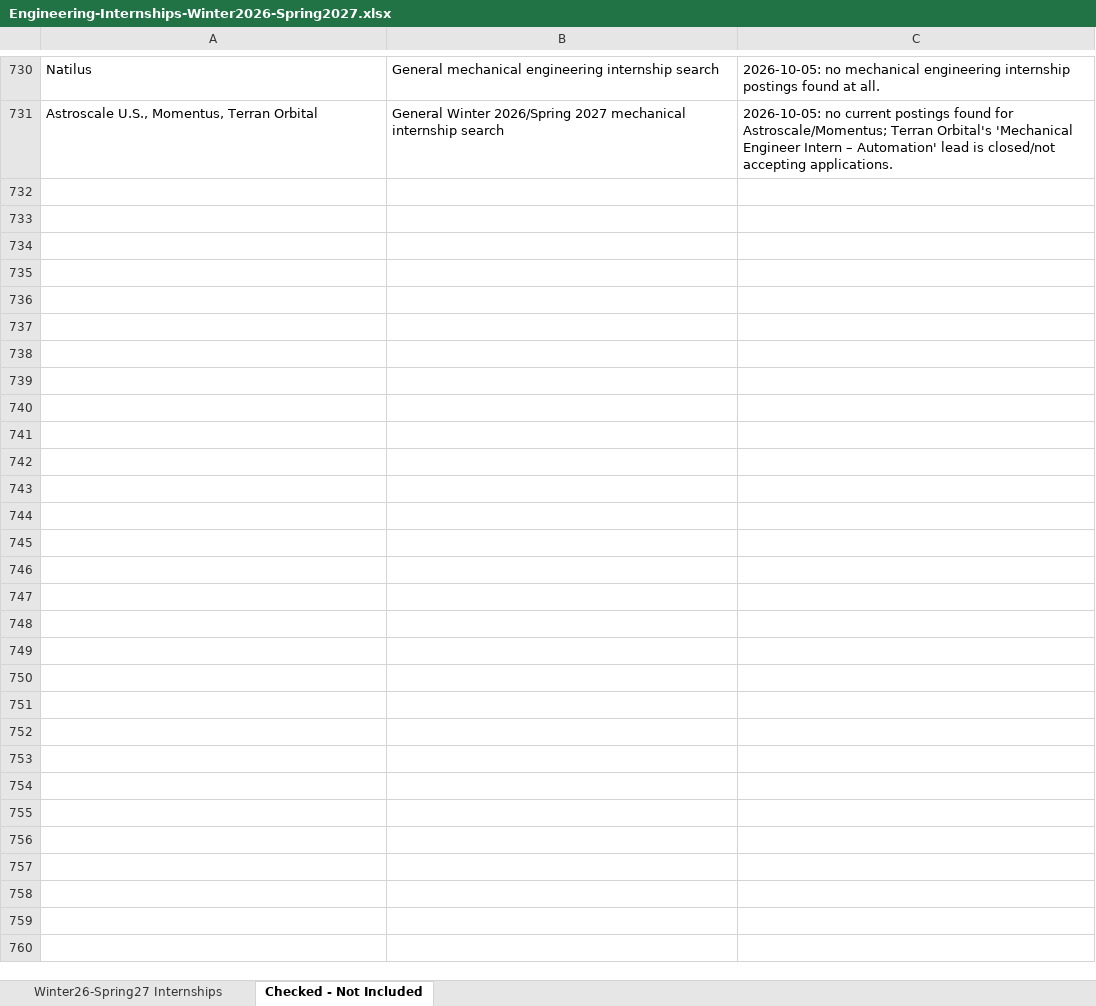
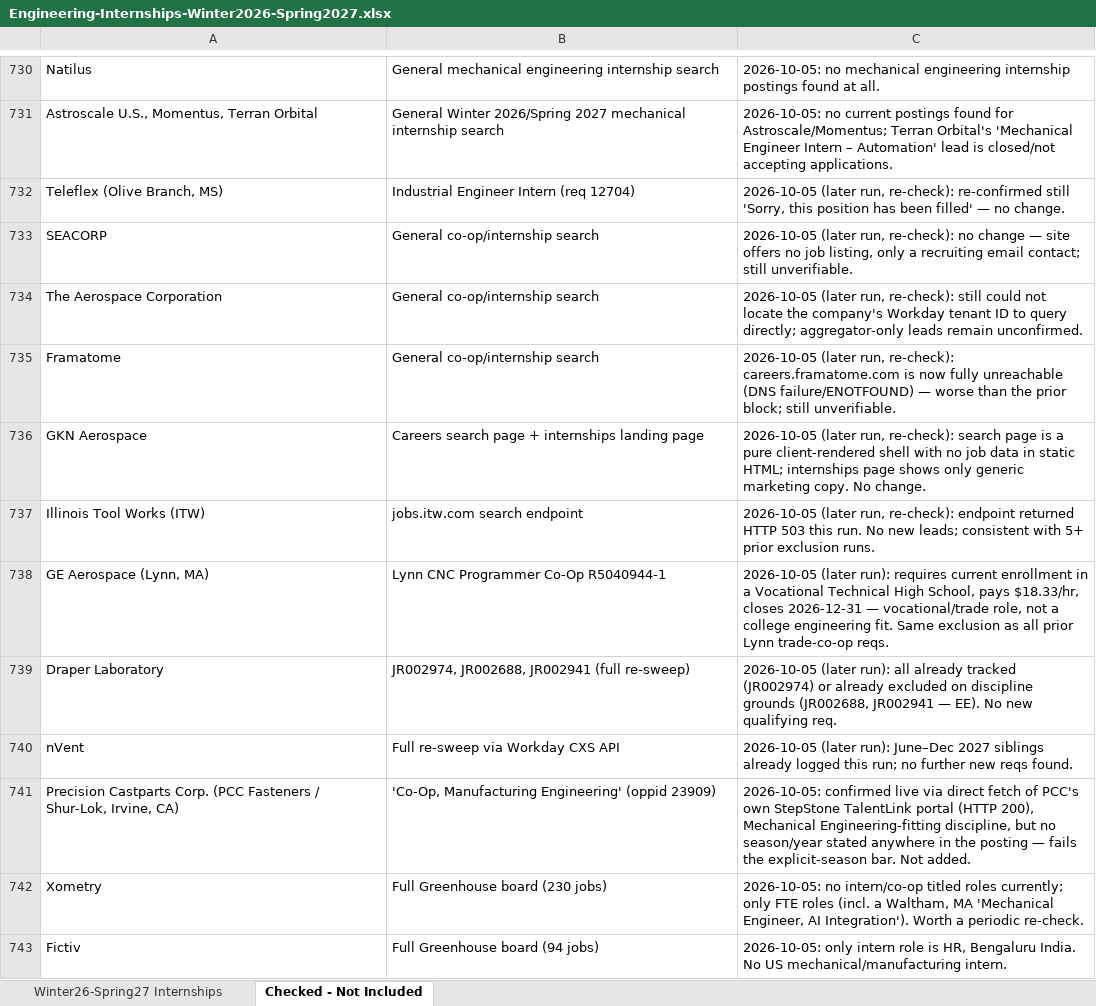
Before and after one commit to Svvipee/internship-tracker-2026, an Excel workbook: Engineering-Internships-Winter2026-Spring2027.xlsx, sheet Checked - Not Included, drawn as a sheet; only a part is shown, gaps mark what is left out; values as stored, in another font and other column widths than the file's, no borders; the diff covers the shown part only; the diff names each change by its address in the sheet, - before the commit and + after, or states it on an @@ line.

```diff
--- a/Engineering-Internships-Winter2026-Spring2027.xlsx (sheet Checked - Not Included)
+++ b/Engineering-Internships-Winter2026-Spring2027.xlsx (sheet Checked - Not Included)
+row 732: Teleflex (Olive Branch, MS) | Industrial Engineer Intern (req 12704) | 2026-10-05 (later run, re-check): re-confirmed still 'Sorry, this position has been filled' — no change.
+row 733: SEACORP | General co-op/internship search | 2026-10-05 (later run, re-check): no change — site offers no job listing, only a recruiting email contact; still unverifiable.
+row 734: The Aerospace Corporation | General co-op/internship search | 2026-10-05 (later run, re-check): still could not locate the company's Workday tenant ID to query directly; aggregator-only leads remain unconfirmed.
+row 735: Framatome | General co-op/internship search | 2026-10-05 (later run, re-check): careers.framatome.com is now fully unreachable (DNS failure/ENOTFOUND) — worse than the prior block; still unverifiable.
+row 736: GKN Aerospace | Careers search page + internships landing page | 2026-10-05 (later run, re-check): search page is a pure client-rendered shell with no job data in static HTML; internships page shows only generic marketing copy. No change.
+row 737: Illinois Tool Works (ITW) | jobs.itw.com search endpoint | 2026-10-05 (later run, re-check): endpoint returned HTTP 503 this run. No new leads; consistent with 5+ prior exclusion runs.
+row 738: GE Aerospace (Lynn, MA) | Lynn CNC Programmer Co-Op R5040944-1 | 2026-10-05 (later run): requires current enrollment in a Vocational Technical High School, pays $18.33/hr, closes 2026-12-31 — vocational/trade role, not a college engineering fit. Same exclusion as all prior Lynn trade-co-op reqs.
+row 739: Draper Laboratory | JR002974, JR002688, JR002941 (full re-sweep) | 2026-10-05 (later run): all already tracked (JR002974) or already excluded on discipline grounds (JR002688, JR002941 — EE). No new qualifying req.
+row 740: nVent | Full re-sweep via Workday CXS API | 2026-10-05 (later run): June–Dec 2027 siblings already logged this run; no further new reqs found.
+row 741: Precision Castparts Corp. (PCC Fasteners / Shur-Lok, Irvine, CA) | 'Co-Op, Manufacturing Engineering' (oppid 23909) | 2026-10-05: confirmed live via direct fetch of PCC's own StepStone TalentLink portal (HTTP 200), Mechanical Engineering-fitting discipline, but no season/year stated anywhere in the posting — fails the explicit-season bar. Not added.
+row 742: Xometry | Full Greenhouse board (230 jobs) | 2026-10-05: no intern/co-op titled roles currently; only FTE roles (incl. a Waltham, MA 'Mechanical Engineer, AI Integration'). Worth a periodic re-check.
+row 743: Fictiv | Full Greenhouse board (94 jobs) | 2026-10-05: only intern role is HR, Bengaluru India. No US mechanical/manufacturing intern.
```
Also changed, not shown: 11 added rows and 1 edited cell elsewhere in this sheet, sheet Winter26-Spring27 Internships, 5 other files.
